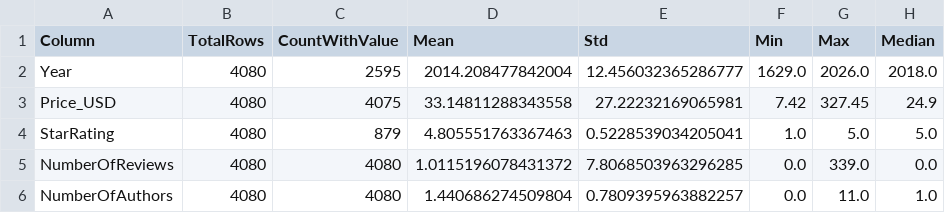
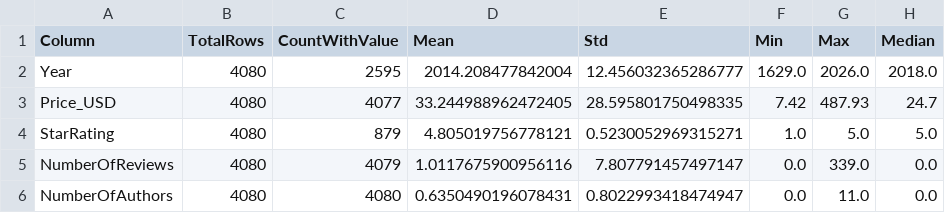
Before and after one commit to ofritabib/needle-ex1, a CSV file: output/books_summary.csv, drawn as a sheet.

```diff
--- a/output/books_summary.csv
+++ b/output/books_summary.csv
@@ -2,5 +2,5 @@ Column,TotalRows,CountWithValue,Mean,Std,Min,Max,Median
 Year,4080,2595,2014.208477842004,12.456032365286777,1629.0,2026.0,2018.0
-Price_USD,4080,4075,33.14811288343558,27.22232169065981,7.42,327.45,24.9
-StarRating,4080,879,4.805551763367463,0.5228539034205041,1.0,5.0,5.0
-NumberOfReviews,4080,4080,1.0115196078431372,7.8068503963296285,0.0,339.0,0.0
-NumberOfAuthors,4080,4080,1.440686274509804,0.7809395963882257,0.0,11.0,1.0
+Price_USD,4080,4077,33.244988962472405,28.595801750498335,7.42,487.93,24.7
+StarRating,4080,879,4.805019756778121,0.5230052969315271,1.0,5.0,5.0
+NumberOfReviews,4080,4079,1.0117675900956116,7.807791457497147,0.0,339.0,0.0
+NumberOfAuthors,4080,4080,0.6350490196078431,0.8022993418474947,0.0,11.0,0.0
```
Also changed, not shown: output/books_after_sort.csv, output/books_before_sort.csv, 6 other files.
